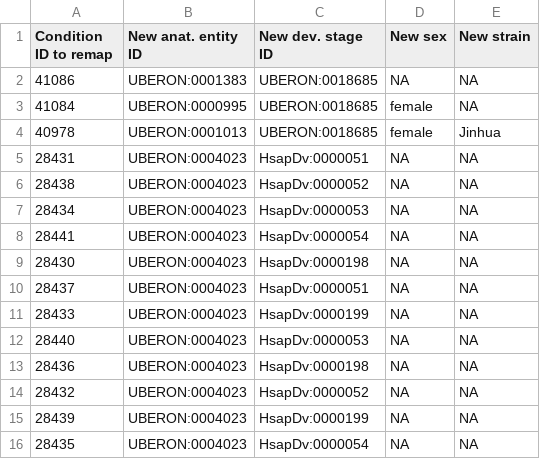
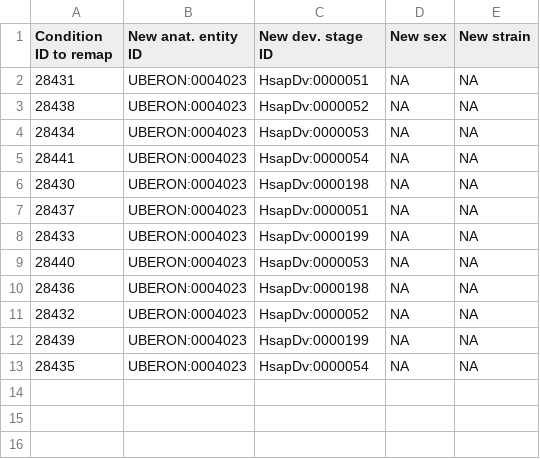
Before and after one commit to BgeeDB/bgee_pipeline, a TSV file: source_files/annotations/condition_remapping.tsv, drawn as a sheet.

Commit message:
Add files via upload

```diff
--- a/source_files/annotations/condition_remapping.tsv
+++ b/source_files/annotations/condition_remapping.tsv
@@ -1,5 +1,2 @@
 "Condition ID to remap"	"New anat. entity ID"	"New dev. stage ID"	"New sex"	"New strain"
-41086	"UBERON:0001383"	"UBERON:0018685"	"NA"	"NA"
-41084	"UBERON:0000995"	"UBERON:0018685"	"female"	"NA"
-40978	"UBERON:0001013"	"UBERON:0018685"	"female"	"Jinhua"
 28431	"UBERON:0004023"	"HsapDv:0000051"	"NA"	"NA"
```
